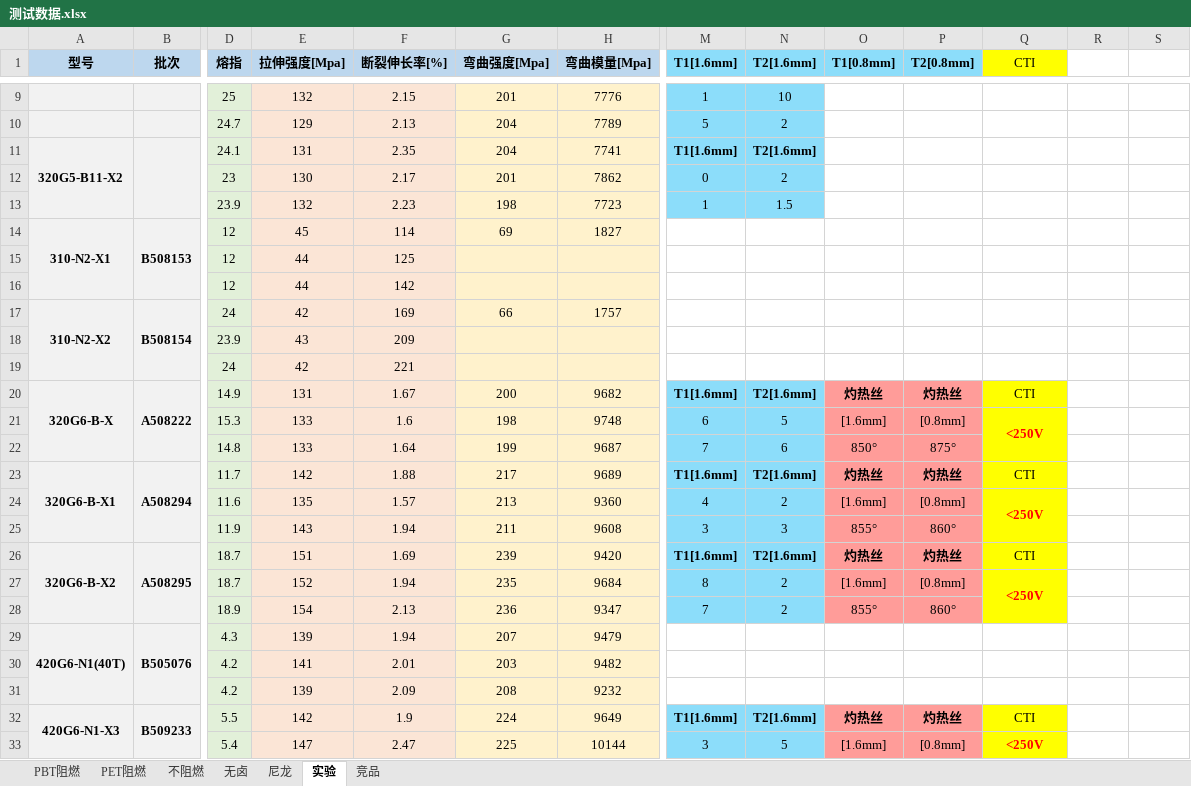
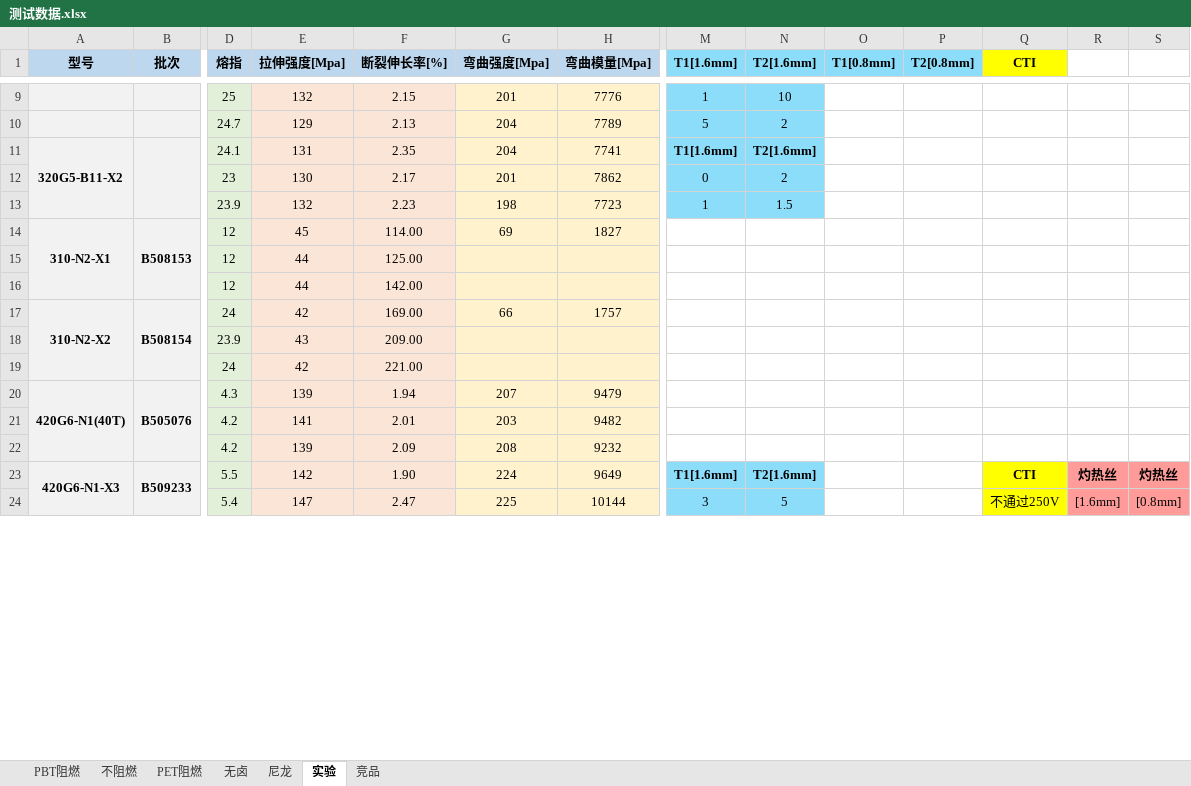
Before and after one commit to 13075061852/myText, an Excel workbook: 测试数据.xlsx, sheet 实验, drawn as a sheet; only a part is shown, gaps mark what is left out; values as stored, in another font and other column widths than the file's, no borders; removed rows and columns are numbered as before the commit, all else as after; rows hold the shown columns only; the diff covers the shown part only; the diff names each change by its address in the sheet, - before the commit and + after, or states it on an @@ line.

```diff
--- a/测试数据.xlsx (sheet 实验)
+++ b/测试数据.xlsx (sheet 实验)
@@ sheet tab order changed: PBT阻燃 | 不阻燃 | PET阻燃 | 无卤 | 尼龙 | 实验 | 竞品 @@
-Q1 bold: off
+Q1 bold: on
-F14 (断裂伸长率[%]): 114
+F14 (断裂伸长率[%]): 114.00
-F15 (断裂伸长率[%]): 125
+F15 (断裂伸长率[%]): 125.00
-F16 (断裂伸长率[%]): 142
+F16 (断裂伸长率[%]): 142.00
-F17 (断裂伸长率[%]): 169
+F17 (断裂伸长率[%]): 169.00
-F18 (断裂伸长率[%]): 209
+F18 (断裂伸长率[%]): 209.00
-F19 (断裂伸长率[%]): 221
+F19 (断裂伸长率[%]): 221.00
-row 20: 320G6-B-X | A508222 | 14.9 | 131 | 1.67 | 200 | 9682 | T1[1.6mm] | T2[1.6mm] | 灼热丝 | 灼热丝 | CTI
-row 21:  |  | 15.3 | 133 | 1.6 | 198 | 9748 | 6 | 5 | [1.6mm] | [0.8mm] | <250V
-row 22:  |  | 14.8 | 133 | 1.64 | 199 | 9687 | 7 | 6 | 850° | 875°
-row 23: 320G6-B-X1 | A508294 | 11.7 | 142 | 1.88 | 217 | 9689 | T1[1.6mm] | T2[1.6mm] | 灼热丝 | 灼热丝 | CTI
-row 24:  |  | 11.6 | 135 | 1.57 | 213 | 9360 | 4 | 2 | [1.6mm] | [0.8mm] | <250V
-row 25:  |  | 11.9 | 143 | 1.94 | 211 | 9608 | 3 | 3 | 855° | 860°
-row 26: 320G6-B-X2 | A508295 | 18.7 | 151 | 1.69 | 239 | 9420 | T1[1.6mm] | T2[1.6mm] | 灼热丝 | 灼热丝 | CTI
-row 27:  |  | 18.7 | 152 | 1.94 | 235 | 9684 | 8 | 2 | [1.6mm] | [0.8mm] | <250V
-row 28:  |  | 18.9 | 154 | 2.13 | 236 | 9347 | 7 | 2 | 855° | 860°
-F23 (断裂伸长率[%]): 1.9
+F23 (断裂伸长率[%]): 1.90
-O23 (T1[0.8mm]): 灼热丝
+O23 (T1[0.8mm]): (empty)
-O23:P24 fill: #FF9C99
+O23:P24 fill: none
-P23 (T2[0.8mm]): 灼热丝
+P23 (T2[0.8mm]): (empty)
-Q23 bold: off
+Q23 bold: on
-R23: (empty)
+R23: 灼热丝
-R23:S24 fill: none
+R23:S24 fill: #FF9C99
-S23: (empty)
+S23: 灼热丝
-O24 (T1[0.8mm]): [1.6mm]
+O24 (T1[0.8mm]): (empty)
-P24 (T2[0.8mm]): [0.8mm]
+P24 (T2[0.8mm]): (empty)
-Q24 (CTI): <250V
+Q24 (CTI): 不通过250V
@@ Q24 bold: on → off, text colour: #FF0000 → black @@
-R24: (empty)
+R24: [1.6mm]
-S24: (empty)
+S24: [0.8mm]
```
Also changed, not shown: 15 added rows, 43 edited cells and cell formats elsewhere in this sheet, sheet PBT阻燃, sheet 不阻燃.
